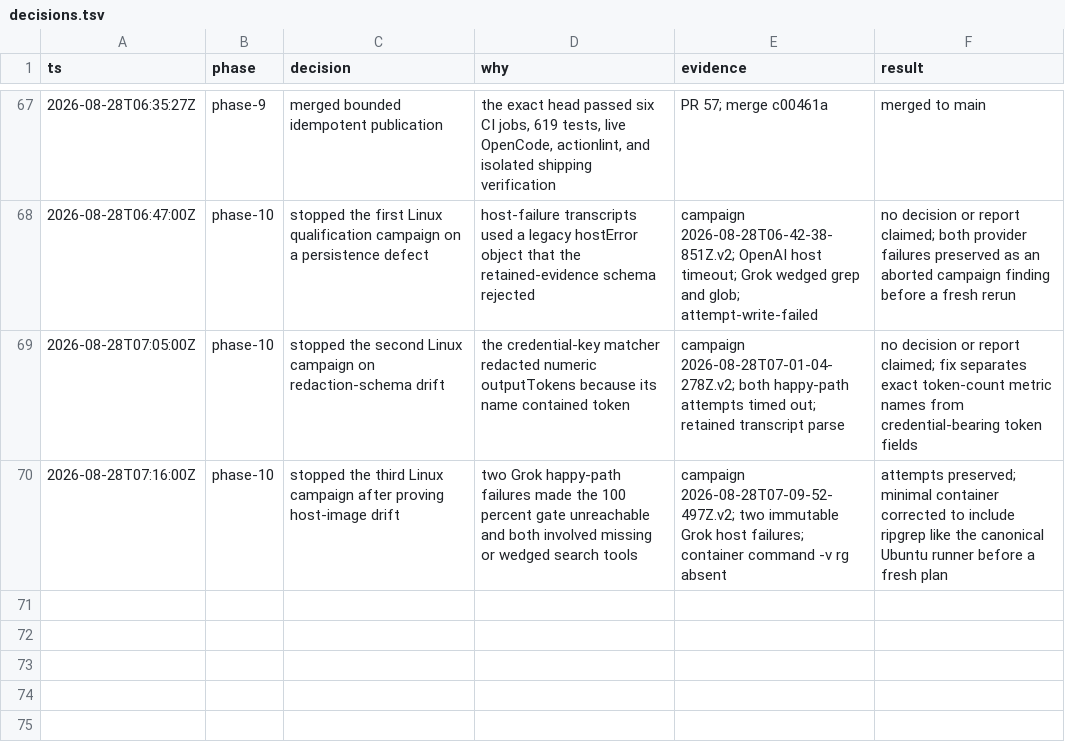
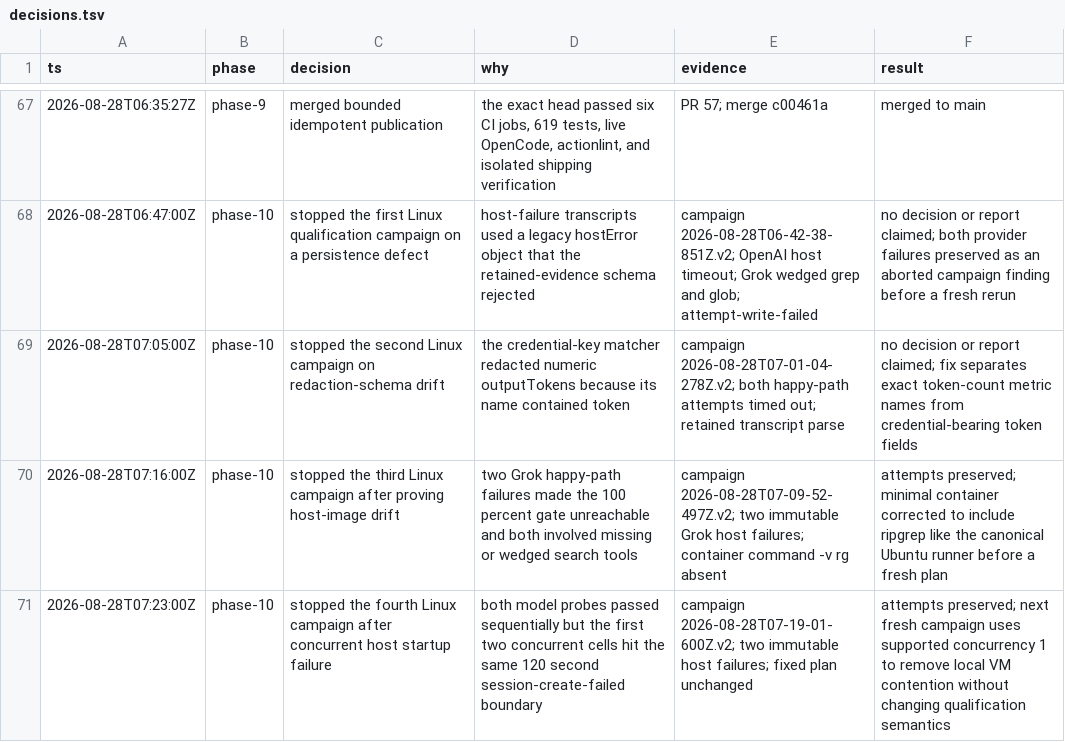
Before and after one commit to ddv1982/flow-opencode, a TSV file: .agents/plans/03-assurance-hardening/decisions.tsv, drawn as a sheet; only a part is shown, gaps mark what is left out; the diff names each change by its address in the sheet, - before the commit and + after, or states it on an @@ line.

Commit message:
Record sequential qualification decision

```diff
--- a/.agents/plans/03-assurance-hardening/decisions.tsv
+++ b/.agents/plans/03-assurance-hardening/decisions.tsv
+row 71: 2026-08-28T07:23:00Z | phase-10 | stopped the fourth Linux campaign after concurrent host startup failure | both model probes passed sequentially but the first two concurrent cells hit the same 120 second session-create-failed boundary | campaign 2026-08-28T07-19-01-600Z.v2; two immutable host failures; fixed plan unchanged | attempts preserved; next fresh campaign uses supported concurrency 1 to remove local VM contention without changing qualification semantics
```
